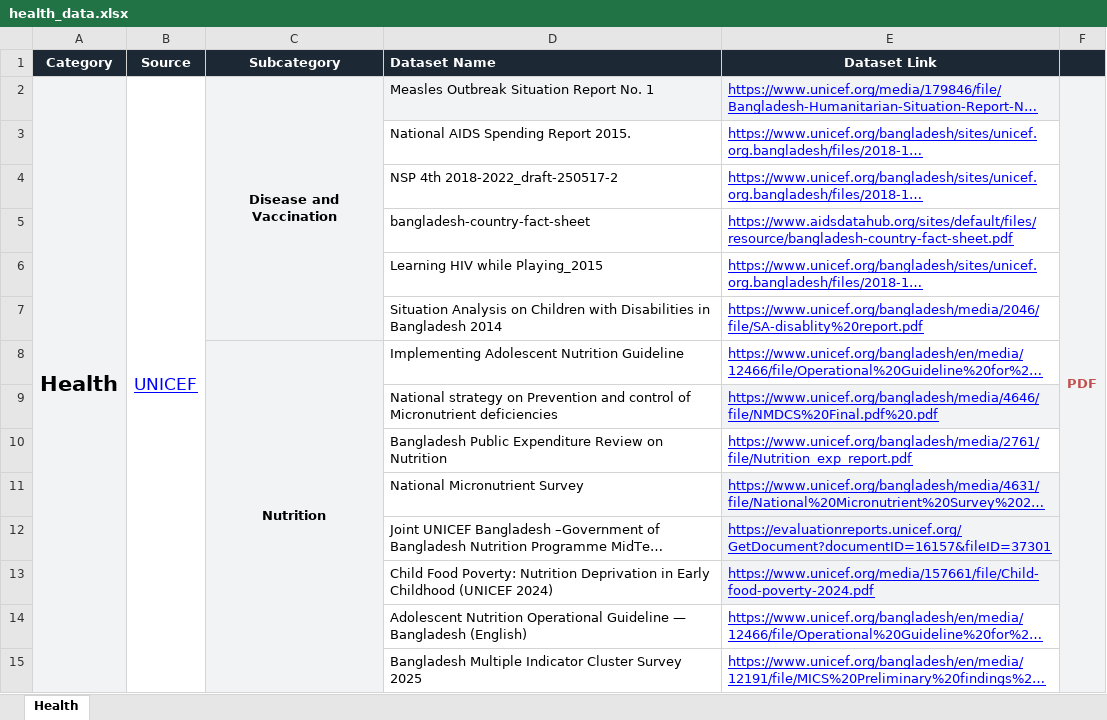
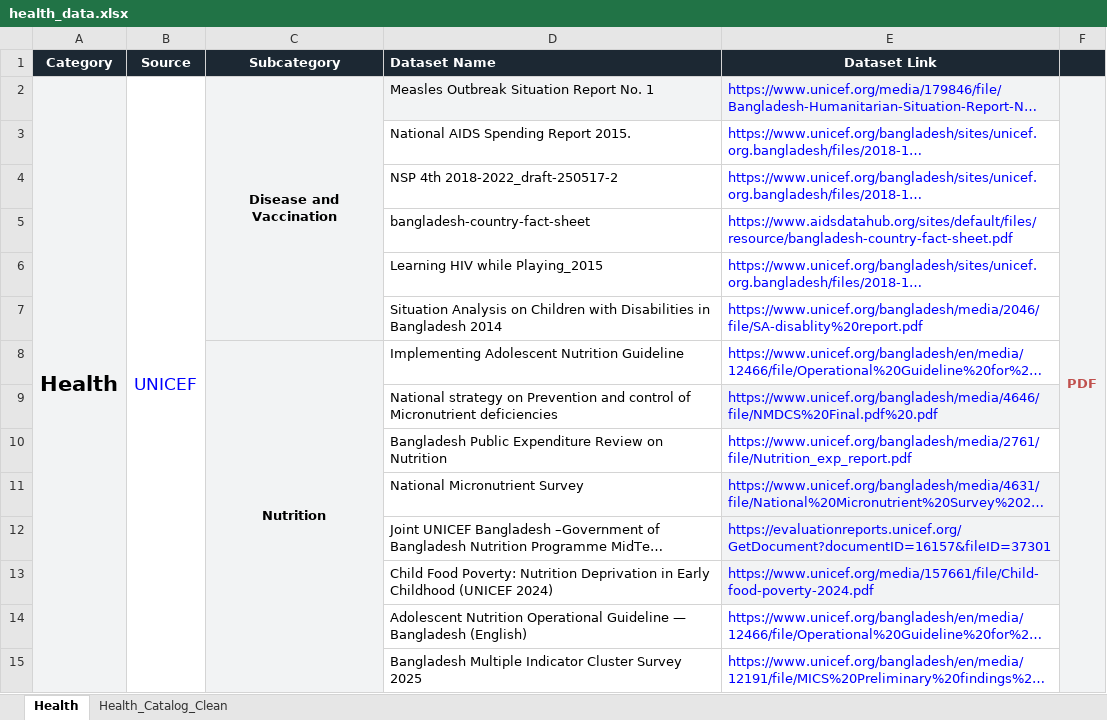
Before and after one commit to Ratul-debug/Health_DB_Project, an Excel workbook: health_data.xlsx, sheet Health, drawn as a sheet; only a part is shown; long unchanged cells end in …; values as stored, in another font and other column widths than the file's, no borders; the diff covers the shown part only; the diff names each change by its address in the sheet, - before the commit and + after, or states it on an @@ line.

```diff
--- a/health_data.xlsx (sheet Health)
+++ b/health_data.xlsx (sheet Health)
+sheet tab: Health_Catalog_Clean
-B2 underline: on
+B2 underline: off
-E2:E15 underline: on
+E2:E15 underline: off
```
Also changed, not shown: cell formats elsewhere in this sheet, 10 other files.
